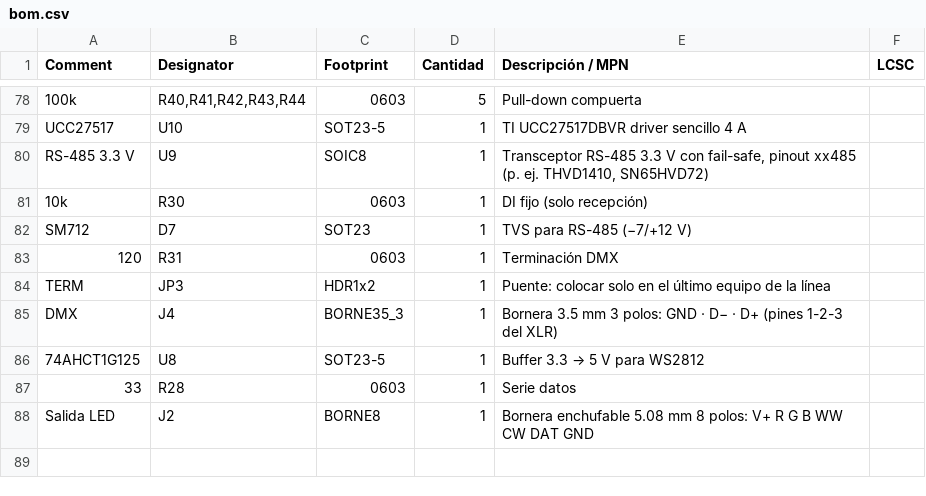
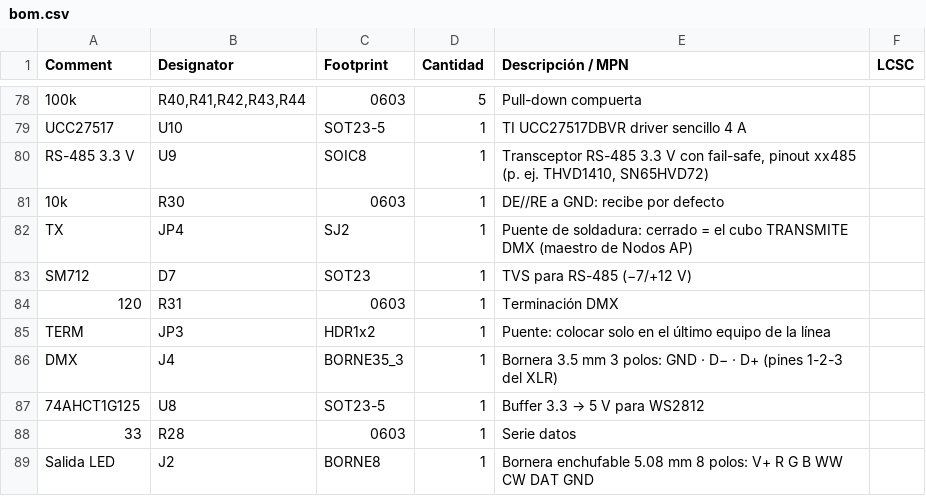
Before and after one commit to abransitonena-blip/digital-clock-timezones, a CSV file: hardware/cubo-led-modular/placa-control-v3/bom.csv, drawn as a sheet; only a part is shown, gaps mark what is left out.

```diff
--- a/hardware/cubo-led-modular/placa-control-v3/bom.csv
+++ b/hardware/cubo-led-modular/placa-control-v3/bom.csv
@@ -80,3 +80,4 @@ UCC27517,U10,SOT23-5,1,TI UCC27517DBVR driver sencillo 4 A,
 RS-485 3.3 V,U9,SOIC8,1,"Transceptor RS-485 3.3 V con fail-safe, pinout xx485 (p. ej. THVD1410, SN65HVD72)",
-10k,R30,0603,1,DI fijo (solo recepción),
+10k,R30,0603,1,DE//RE a GND: recibe por defecto,
+TX,JP4,SJ2,1,Puente de soldadura: cerrado = el cubo TRANSMITE DMX (maestro de Nodos AP),
 SM712,D7,SOT23,1,TVS para RS-485 (−7/+12 V),
```
Also changed, not shown: hardware/cubo-led-modular/placa-control-v3/cpl.csv, public/docs/bom_v3.csv, 49 other files.
